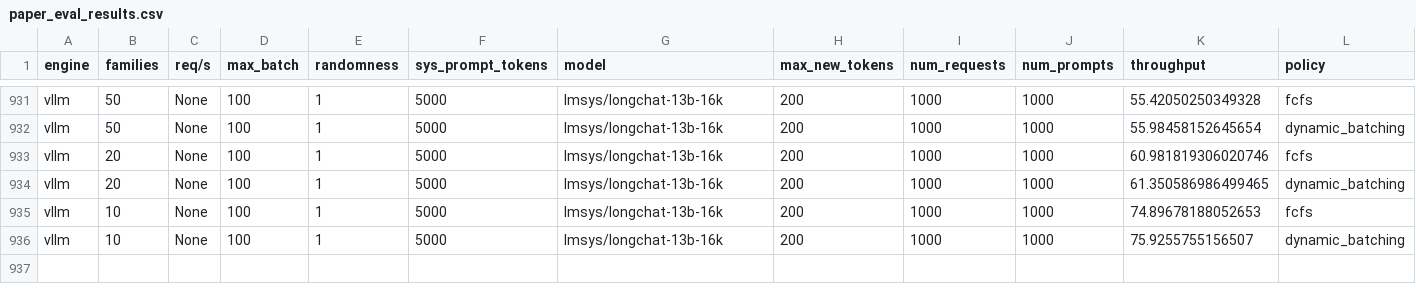
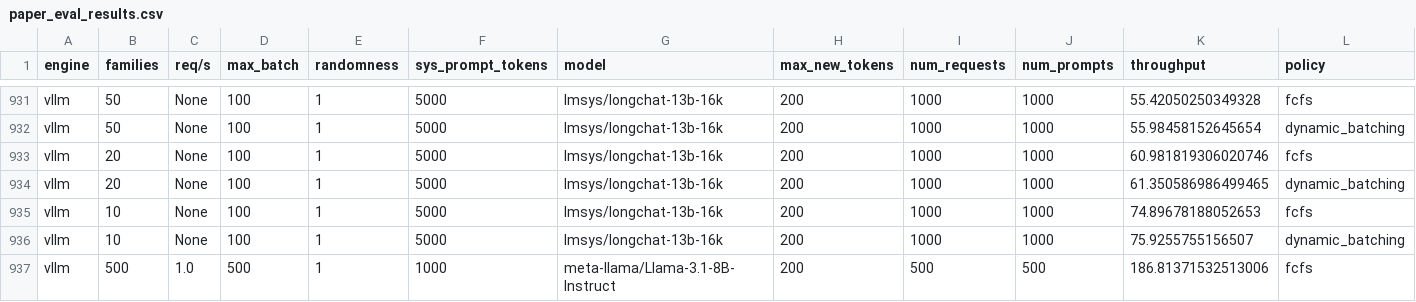
Before and after one commit to sakshamrathi21/Structured_LLM_Optimization, a CSV file: code/vllm/paper_eval_results.csv, drawn as a sheet; only a part is shown, gaps mark what is left out; the diff names each change by its address in the sheet, - before the commit and + after, or states it on an @@ line.

```diff
--- a/code/vllm/paper_eval_results.csv
+++ b/code/vllm/paper_eval_results.csv
+row 937: vllm | 500 | 1.0 | 500 | 1 | 1000 | meta-llama/Llama-3.1-8B-Instruct | 200 | 500 | 500 | 186.81371532513006 | fcfs
```
Also changed, not shown: 4 other files.
